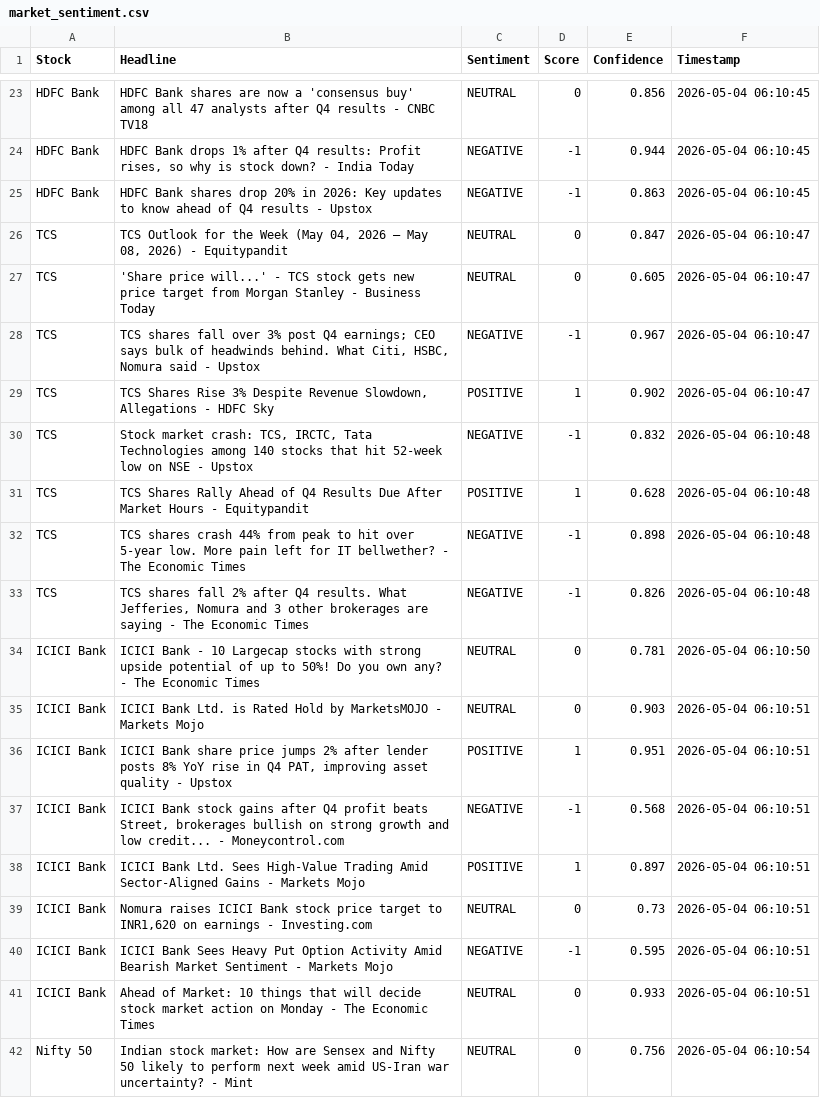
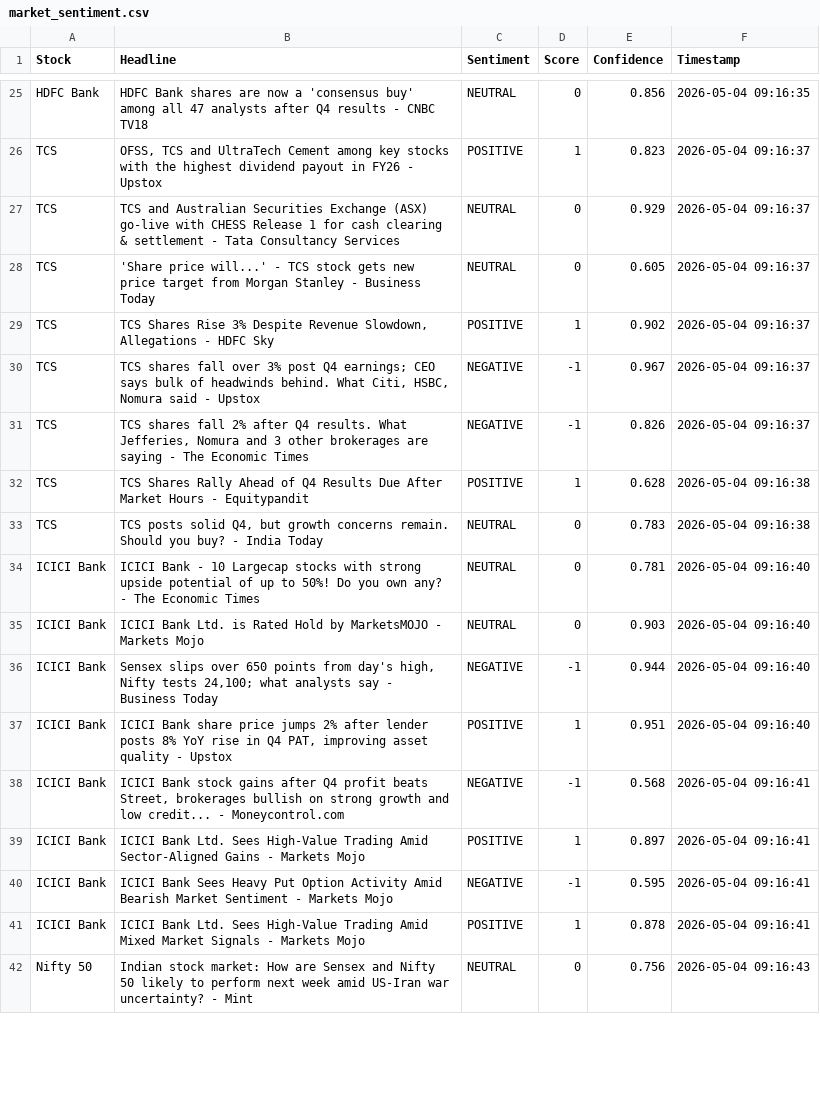
Before and after one commit to mister-raj/market-sentiment-terminal, a CSV file: market_sentiment.csv, drawn as a sheet; only a part is shown, gaps mark what is left out; removed rows and columns are numbered as before the commit, all else as after; the diff covers the shown part only; the diff names each change by its address in the sheet, - before the commit and + after, or states it on an @@ line.

```diff
--- a/market_sentiment.csv
+++ b/market_sentiment.csv
-F25 (Timestamp): 2026-05-04 06:10:45
+F25 (Timestamp): 2026-05-04 09:16:35
-row 24: HDFC Bank | HDFC Bank drops 1% after Q4 results: Profit rises, so why is stock down? - India Today | NEGATIVE | -1 | 0.944 | 2026-05-04 06:10:45
-row 25: HDFC Bank | HDFC Bank shares drop 20% in 2026: Key updates to know ahead of Q4 results - Upstox | NEGATIVE | -1 | 0.863 | 2026-05-04 06:10:45
+row 26: TCS | OFSS, TCS and UltraTech Cement among key stocks with the highest dividend payout in FY26 - Upstox | POSITIVE | 1 | 0.823 | 2026-05-04 09:16:37
-B27 (Headline): TCS Outlook for the Week (May 04, 2026 – May 08, 2026) - Equitypandit
+B27 (Headline): TCS and Australian Securities Exchange (ASX) go-live with CHESS Release 1 for cash clearing & settlement - Tata Consultancy Services
-E27 (Confidence): 0.847
+E27 (Confidence): 0.929
-F27:F28 (Timestamp): 2026-05-04 06:10:47
+F27:F28 (Timestamp): 2026-05-04 09:16:37
-row 28: TCS | TCS shares fall over 3% post Q4 earnings; CEO says bulk of headwinds behind. What Citi, HSBC, Nomura said - Upstox | NEGATIVE | -1 | 0.967 | 2026-05-04 06:10:47
-F29 (Timestamp): 2026-05-04 06:10:47
+F29 (Timestamp): 2026-05-04 09:16:37
+row 30: TCS | TCS shares fall over 3% post Q4 earnings; CEO says bulk of headwinds behind. What Citi, HSBC, Nomura said - Upstox | NEGATIVE | -1 | 0.967 | 2026-05-04 09:16:37
-B31 (Headline): Stock market crash: TCS, IRCTC, Tata Technologies among 140 stocks that hit 52-week low on NSE - Upstox
+B31 (Headline): TCS shares fall 2% after Q4 results. What Jefferies, Nomura and 3 other brokerages are saying - The Economic Times
-E31 (Confidence): 0.832
+E31 (Confidence): 0.826
-F31 (Timestamp): 2026-05-04 06:10:48
+F31 (Timestamp): 2026-05-04 09:16:37
-F32:F33 (Timestamp): 2026-05-04 06:10:48
+F32:F33 (Timestamp): 2026-05-04 09:16:38
-B33 (Headline): TCS shares crash 44% from peak to hit over 5-year low. More pain left for IT bellwether? - The Economic Times
+B33 (Headline): TCS posts solid Q4, but growth concerns remain. Should you buy? - India Today
-C33 (Sentiment): NEGATIVE
+C33 (Sentiment): NEUTRAL
-D33 (Score): -1
+D33 (Score): 0
-E33 (Confidence): 0.898
+E33 (Confidence): 0.783
-row 33: TCS | TCS shares fall 2% after Q4 results. What Jefferies, Nomura and 3 other brokerages are saying - The Economic Times | NEGATIVE | -1 | 0.826 | 2026-05-04 06:10:48
-F34 (Timestamp): 2026-05-04 06:10:50
+F34 (Timestamp): 2026-05-04 09:16:40
-F35 (Timestamp): 2026-05-04 06:10:51
+F35 (Timestamp): 2026-05-04 09:16:40
+row 36: ICICI Bank | Sensex slips over 650 points from day's high, Nifty tests 24,100; what analysts say - Business Today | NEGATIVE | -1 | 0.944 | 2026-05-04 09:16:40
-F37 (Timestamp): 2026-05-04 06:10:51
+F37 (Timestamp): 2026-05-04 09:16:40
-F38:F39 (Timestamp): 2026-05-04 06:10:51
+F38:F39 (Timestamp): 2026-05-04 09:16:41
-row 39: ICICI Bank | Nomura raises ICICI Bank stock price target to INR1,620 on earnings - Investing.com | NEUTRAL | 0 | 0.73 | 2026-05-04 06:10:51
-F40:F41 (Timestamp): 2026-05-04 06:10:51
+F40:F41 (Timestamp): 2026-05-04 09:16:41
-B41 (Headline): Ahead of Market: 10 things that will decide stock market action on Monday - The Economic Times
+B41 (Headline): ICICI Bank Ltd. Sees High-Value Trading Amid Mixed Market Signals - Markets Mojo
-C41 (Sentiment): NEUTRAL
+C41 (Sentiment): POSITIVE
-D41 (Score): 0
+D41 (Score): 1
-E41 (Confidence): 0.933
+E41 (Confidence): 0.878
-F42 (Timestamp): 2026-05-04 06:10:54
+F42 (Timestamp): 2026-05-04 09:16:43
```
Also changed, not shown: 7 added rows, 5 removed rows and 47 edited cells elsewhere in this file.
